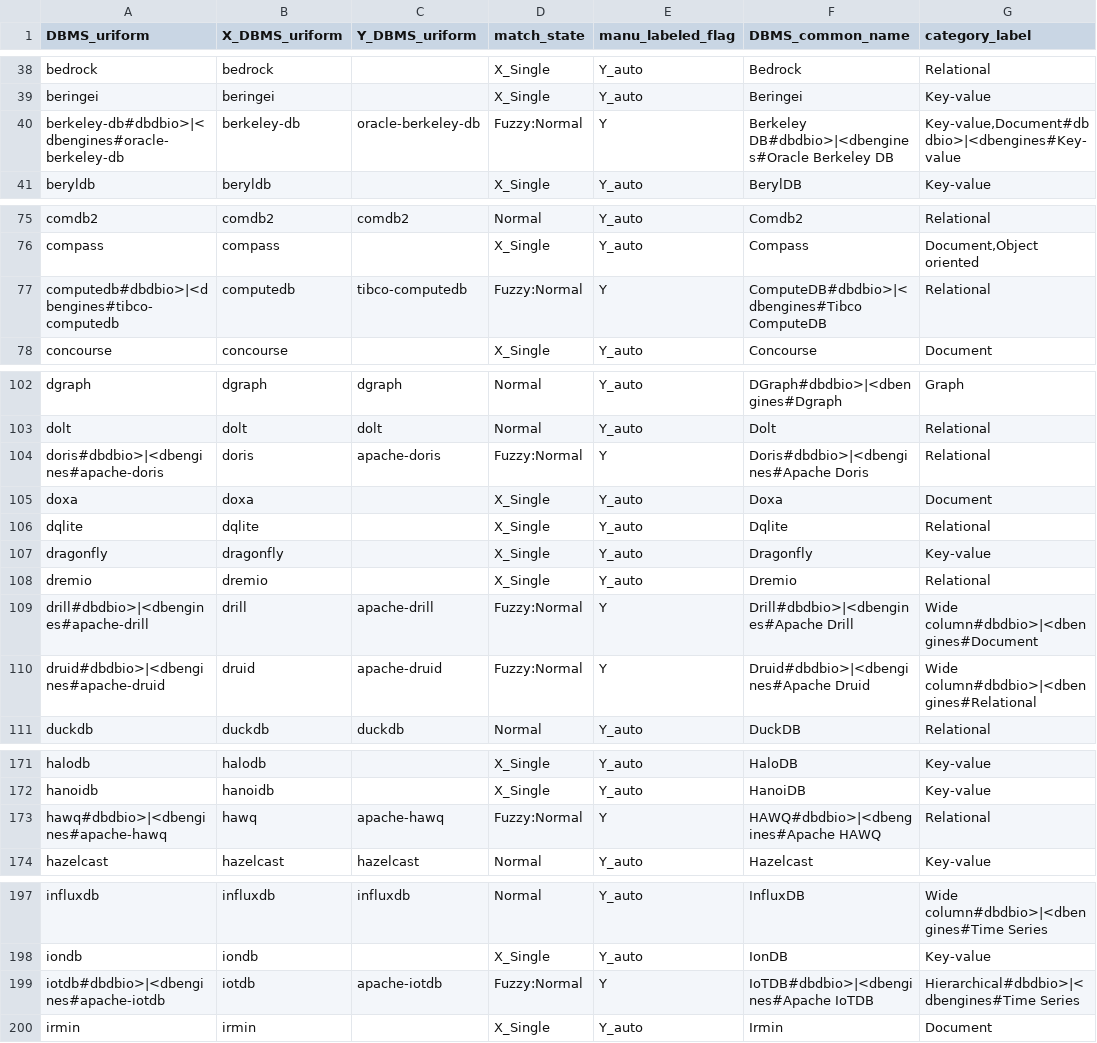
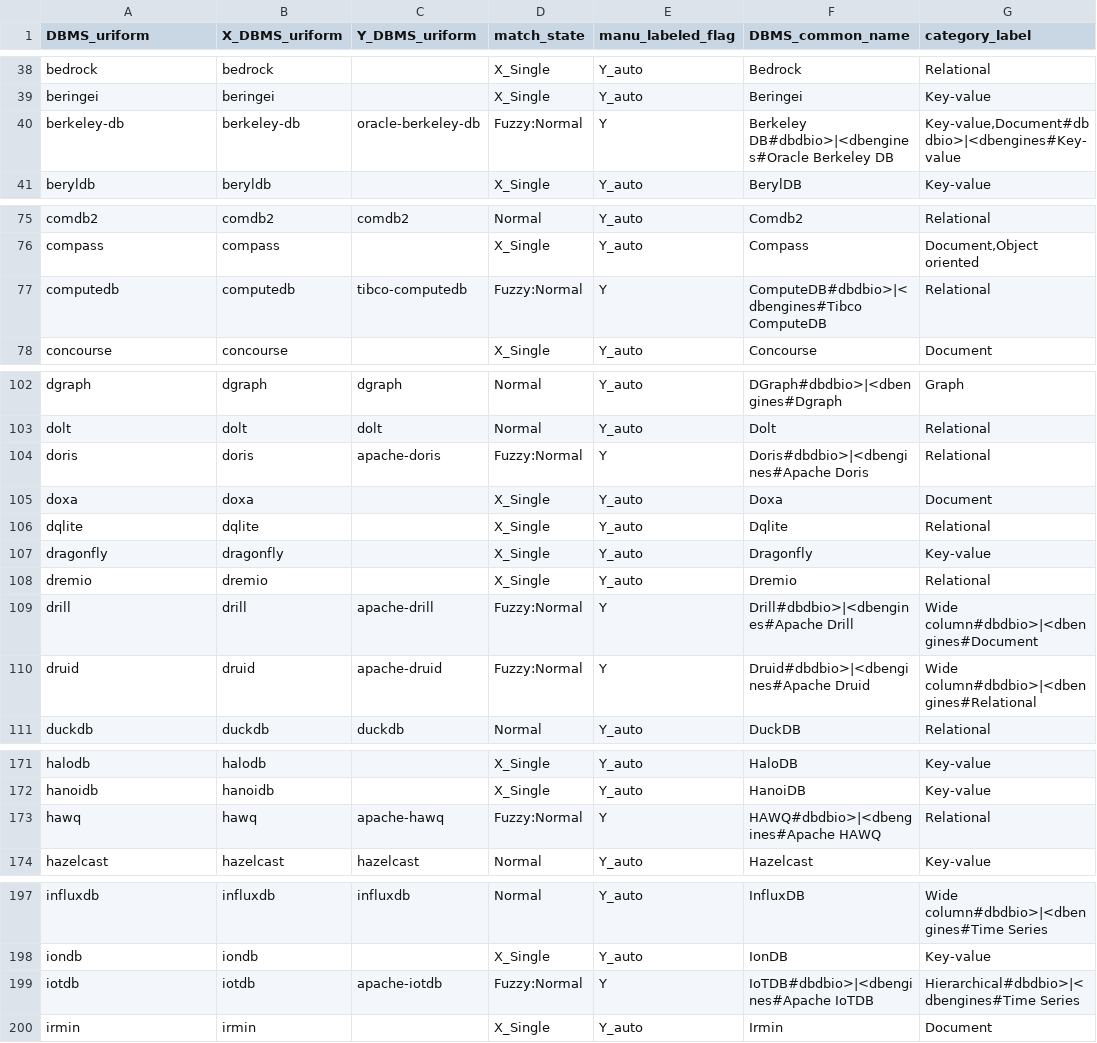
Before and after one commit to birdflyi/db_feature_data_fusion, a CSV file: data/db_feature_fusion/dbfeatfusion_records_202302_automerged.csv, drawn as a sheet; only a part is shown, gaps mark what is left out; the diff covers the shown part only; the diff names each change by its address in the sheet, - before the commit and + after, or states it on an @@ line.

Commit message:
Add Arg: Add arguments for merge_info_dbdbio_dbengines, default use dbdbio key when a confilict events occurs.

```diff
--- a/data/db_feature_fusion/dbfeatfusion_records_202302_automerged.csv
+++ b/data/db_feature_fusion/dbfeatfusion_records_202302_automerged.csv
-A40 (DBMS_uriform): berkeley-db#dbdbio>|<dbengines#oracle-berkeley-db
+A40 (DBMS_uriform): berkeley-db
-A77 (DBMS_uriform): computedb#dbdbio>|<dbengines#tibco-computedb
+A77 (DBMS_uriform): computedb
-A104 (DBMS_uriform): doris#dbdbio>|<dbengines#apache-doris
+A104 (DBMS_uriform): doris
-A109 (DBMS_uriform): drill#dbdbio>|<dbengines#apache-drill
+A109 (DBMS_uriform): drill
-A110 (DBMS_uriform): druid#dbdbio>|<dbengines#apache-druid
+A110 (DBMS_uriform): druid
-A173 (DBMS_uriform): hawq#dbdbio>|<dbengines#apache-hawq
+A173 (DBMS_uriform): hawq
-A199 (DBMS_uriform): iotdb#dbdbio>|<dbengines#apache-iotdb
+A199 (DBMS_uriform): iotdb
```
Also changed, not shown: 5 edited cells elsewhere in this file, data/db_feature_fusion/dbfeatfusion_records_202303_automerged.csv, data/manulabeled/dbfeatfusion_records_202302_automerged_manulabeled.csv, 2 other files.
